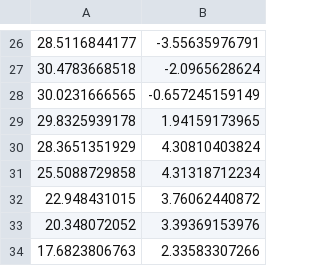
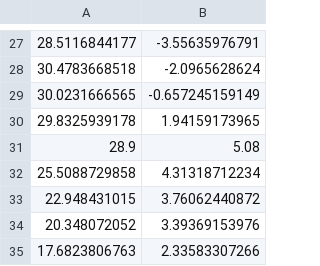
Before and after one commit to RithwikU/Indoor-Outdoor-Localization-for-Ground-Vehicles, a CSV file: src/navigation/waypoints/waypoints_big.csv, drawn as a sheet; only a part is shown, gaps mark what is left out; the diff covers the shown part only.

```diff
--- a/src/navigation/waypoints/waypoints_big.csv
+++ b/src/navigation/waypoints/waypoints_big.csv
@@ -30 +31 @@
-28.3651351929, 4.30810403824,
+28.9, 5.08
```
Also changed, not shown: 18 added rows, 12 removed rows and 1 edited cell elsewhere in this file, 1 other file.
